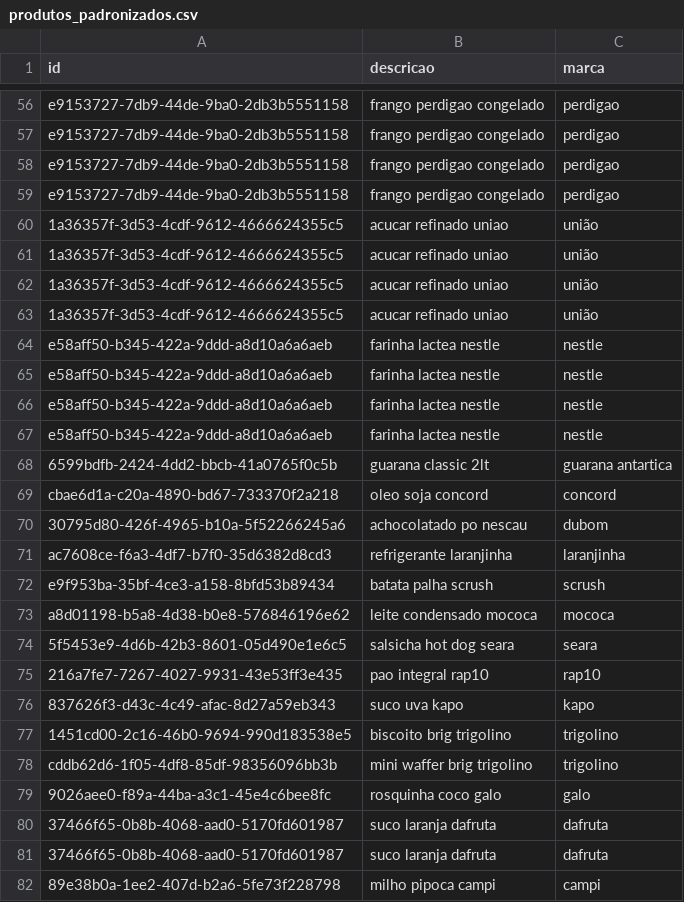
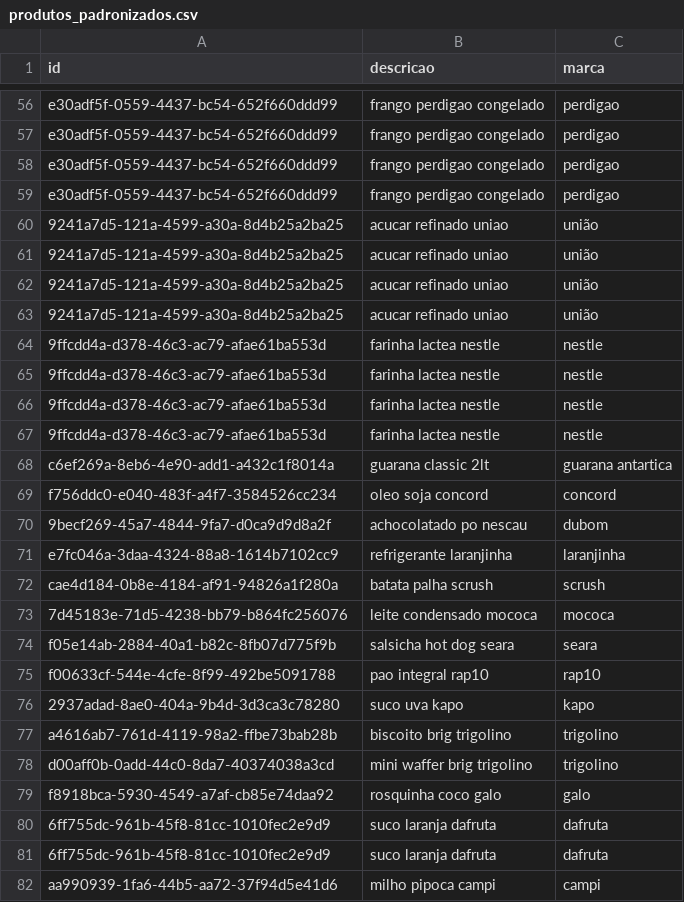
Before and after one commit to JulianaBallin/recommendation-systems-sefaz, a CSV file: dataset/standardized/produtos_padronizados.csv, drawn as a sheet; only a part is shown, gaps mark what is left out; the diff covers the shown part only; the diff names each change by its address in the sheet, - before the commit and + after, or states it on an @@ line.

```diff
--- a/dataset/standardized/produtos_padronizados.csv
+++ b/dataset/standardized/produtos_padronizados.csv
-A56:A59 (id): e9153727-7db9-44de-9ba0-2db3b5551158
+A56:A59 (id): e30adf5f-0559-4437-bc54-652f660ddd99
-A60:A63 (id): 1a36357f-3d53-4cdf-9612-4666624355c5
+A60:A63 (id): 9241a7d5-121a-4599-a30a-8d4b25a2ba25
-A64:A67 (id): e58aff50-b345-422a-9ddd-a8d10a6a6aeb
+A64:A67 (id): 9ffcdd4a-d378-46c3-ac79-afae61ba553d
-A68 (id): 6599bdfb-2424-4dd2-bbcb-41a0765f0c5b
+A68 (id): c6ef269a-8eb6-4e90-add1-a432c1f8014a
-A69 (id): cbae6d1a-c20a-4890-bd67-733370f2a218
+A69 (id): f756ddc0-e040-483f-a4f7-3584526cc234
-A70 (id): 30795d80-426f-4965-b10a-5f52266245a6
+A70 (id): 9becf269-45a7-4844-9fa7-d0ca9d9d8a2f
-A71 (id): ac7608ce-f6a3-4df7-b7f0-35d6382d8cd3
+A71 (id): e7fc046a-3daa-4324-88a8-1614b7102cc9
-A72 (id): e9f953ba-35bf-4ce3-a158-8bfd53b89434
+A72 (id): cae4d184-0b8e-4184-af91-94826a1f280a
-A73 (id): a8d01198-b5a8-4d38-b0e8-576846196e62
+A73 (id): 7d45183e-71d5-4238-bb79-b864fc256076
-A74 (id): 5f5453e9-4d6b-42b3-8601-05d490e1e6c5
+A74 (id): f05e14ab-2884-40a1-b82c-8fb07d775f9b
-A75 (id): 216a7fe7-7267-4027-9931-43e53ff3e435
+A75 (id): f00633cf-544e-4cfe-8f99-492be5091788
-A76 (id): 837626f3-d43c-4c49-afac-8d27a59eb343
+A76 (id): 2937adad-8ae0-404a-9b4d-3d3ca3c78280
-A77 (id): 1451cd00-2c16-46b0-9694-990d183538e5
+A77 (id): a4616ab7-761d-4119-98a2-ffbe73bab28b
-A78 (id): cddb62d6-1f05-4df8-85df-98356096bb3b
+A78 (id): d00aff0b-0add-44c0-8da7-40374038a3cd
-A79 (id): 9026aee0-f89a-44ba-a3c1-45e4c6bee8fc
+A79 (id): f8918bca-5930-4549-a7af-cb85e74daa92
-A80:A81 (id): 37466f65-0b8b-4068-aad0-5170fd601987
+A80:A81 (id): 6ff755dc-961b-45f8-81cc-1010fec2e9d9
-A82 (id): 89e38b0a-1ee2-407d-b2a6-5fe73f228798
+A82 (id): aa990939-1fa6-44b5-aa72-37f94d5e41d6
```
Also changed, not shown: 73 edited cells elsewhere in this file, dataset/processado/usuarios.csv, 11 other files.
